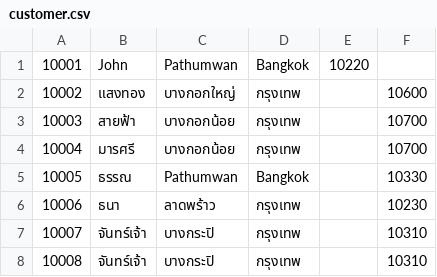
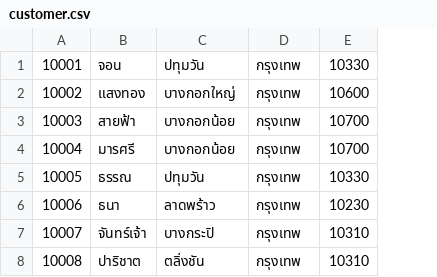
Before and after one commit to wichadak/2110322_2564_1, a CSV file: ordersystem/customer.csv, drawn as a sheet; removed rows and columns are numbered as before the commit, all else as after; the diff names each change by its address in the sheet, - before the commit and + after, or states it on an @@ line.

Commit message:
Add files via upload

```diff
--- a/ordersystem/customer.csv
+++ b/ordersystem/customer.csv
-column E, row 1: 10220
-B1: John
+B1: จอน
-C1: Pathumwan
+C1: ปทุมวัน
-D1: Bangkok
+D1: กรุงเทพ
-E1: (empty)
+E1: 10330
-C5: Pathumwan
+C5: ปทุมวัน
-D5: Bangkok
+D5: กรุงเทพ
-B8: จันทร์เจ้า
+B8: ปาริชาต
-C8: บางกระปิ
+C8: ตลิ่งชัน
```
